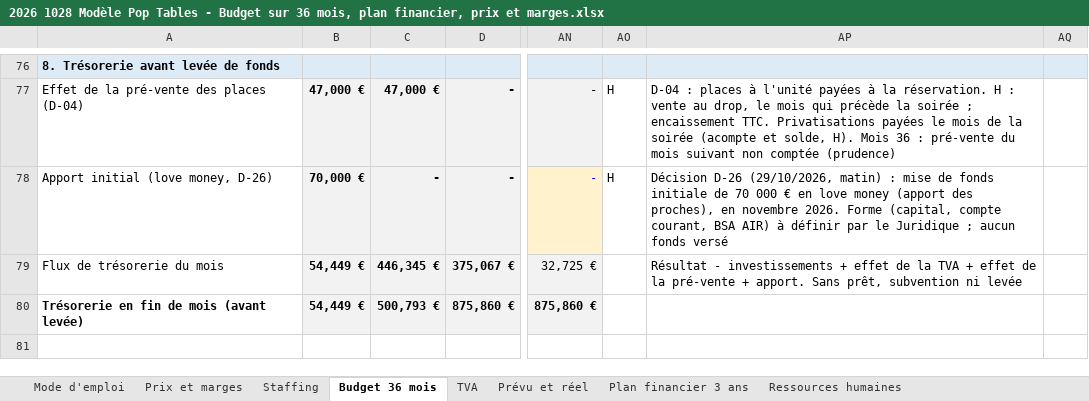
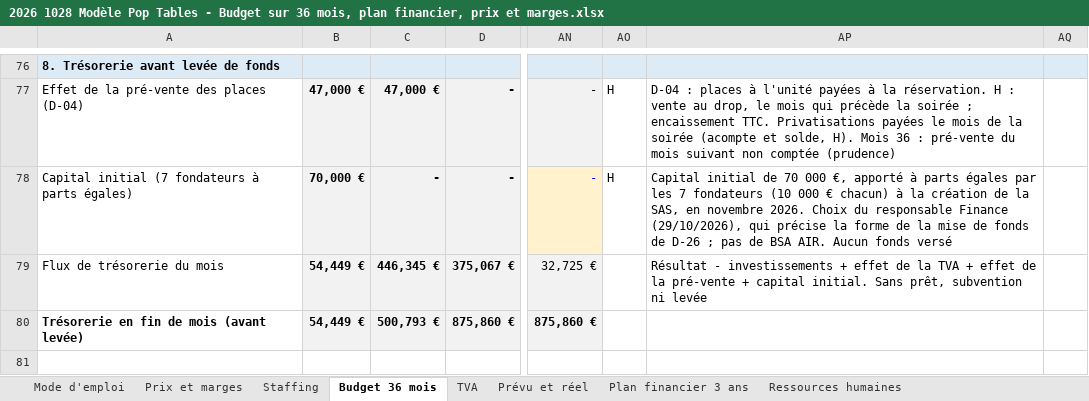
Before and after one commit to Laetitiarv/HEC-GEMM-Groupe-7, an Excel workbook: 2 FINANCE/PREVISIONS/2026 1028 Modèle Pop Tables - Budget sur 36 mois, plan financier, prix et marges.xlsx, sheet Budget 36 mois, drawn as a sheet; only a part is shown, gaps mark what is left out; values as stored, in another font and other column widths than the file's, no borders; the diff names each change by its address in the sheet, - before the commit and + after, or states it on an @@ line.

```diff
--- a/2 FINANCE/PREVISIONS/2026 1028 Modèle Pop Tables - Budget sur 36 mois, plan financier, prix et marges.xlsx (sheet Budget 36 mois)
+++ b/2 FINANCE/PREVISIONS/2026 1028 Modèle Pop Tables - Budget sur 36 mois, plan financier, prix et marges.xlsx (sheet Budget 36 mois)
-A78: Apport initial (love money, D-26)
+A78: Capital initial (7 fondateurs à parts égales)
-AP78: Décision D-26 (29/10/2026, matin) : mise de fonds initiale de 70 000 € en love money (apport des proches), en novembre 2026. Forme (capital, compte courant, BSA AIR) à définir par le Juridique ; aucun fonds versé
+AP78: Capital initial de 70 000 €, apporté à parts égales par les 7 fondateurs (10 000 € chacun) à la création de la SAS, en novembre 2026. Choix du responsable Finance (29/10/2026), qui précise la forme de la mise de fonds de D-26 ; pas de BSA AIR. Aucun fonds versé
-AP79: …pré-vente + apport. Sans prêt,…
+AP79: …pré-vente + capital initial. Sans prêt,…
```
Also changed, not shown: sheet Mode d'emploi, sheet Ressources humaines, sheet Plan financier 3 ans, 2 FINANCE/FINANCEMENT/2026 1028 Modèle Pop Tables - Financement et table de capitalisation.xlsx, 2 FINANCE/TRESORERIE/2026 1028 Modèle Pop Tables - Trésorerie et mois de survie sur 36 mois.xlsx, 3 other files.
